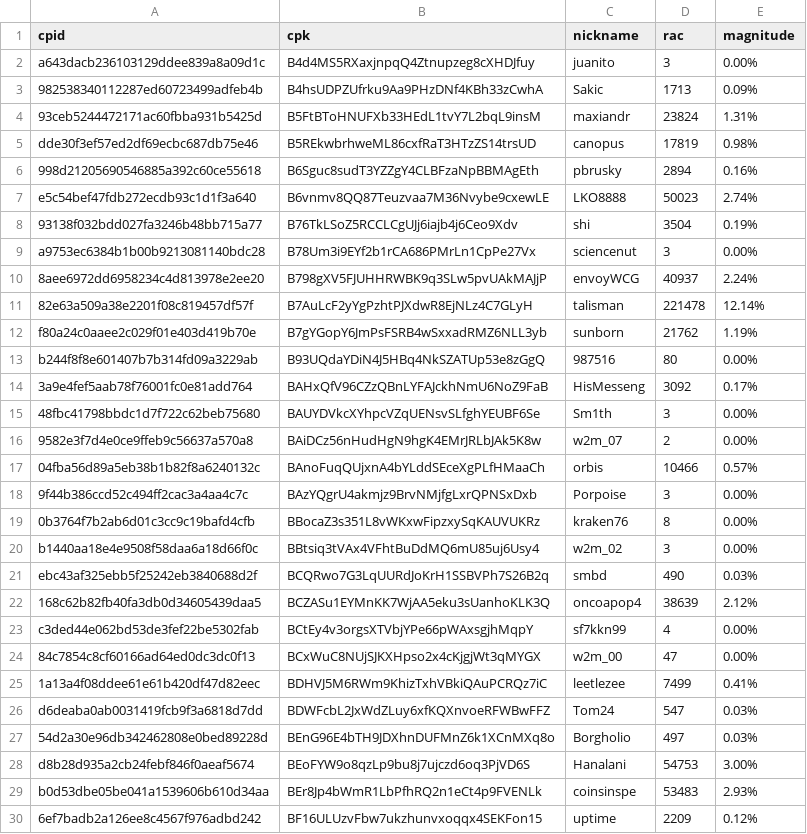
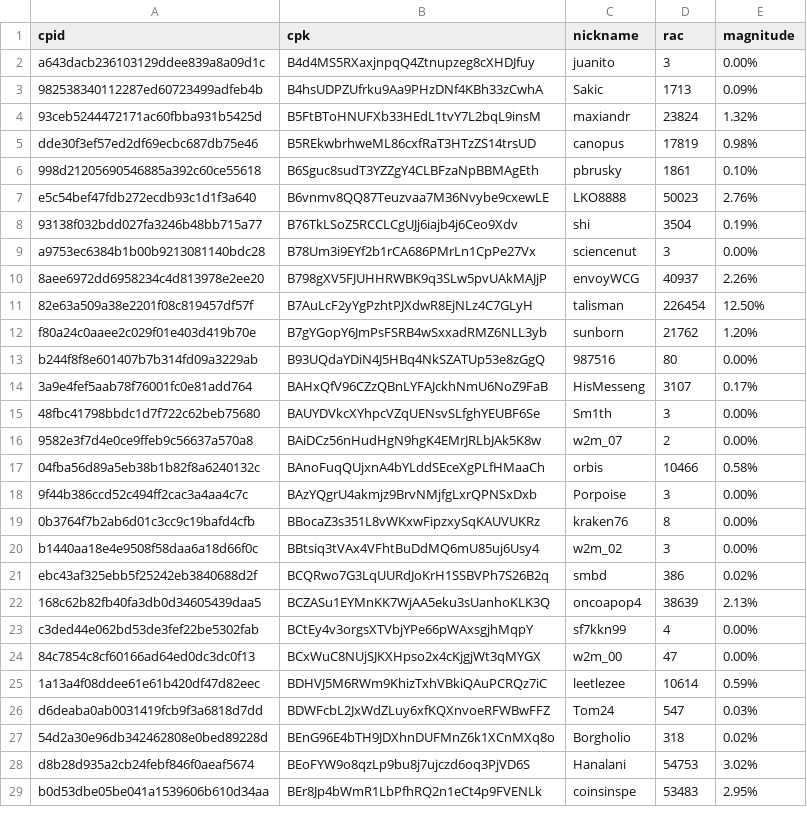
Before and after one commit to biblepay-community/bbp_stats, a CSV file: wcg-leaderboard.csv, drawn as a sheet; only a part is shown; the diff covers the shown part only.

```diff
--- a/wcg-leaderboard.csv
+++ b/wcg-leaderboard.csv
@@ -3,16 +3,16 @@ a643dacb236103129ddee839a8a09d1c,B4d4MS5RXaxjnpqQ4Ztnupzeg8cXHDJfuy,juanito,3,0.
 982538340112287ed60723499adfeb4b,B4hsUDPZUfrku9Aa9PHzDNf4KBh33zCwhA,Sakic,1713,0.09%
-93ceb5244472171ac60fbba931b5425d,B5FtBToHNUFXb33HEdL1tvY7L2bqL9insM,maxiandr,23824,1.31%
+93ceb5244472171ac60fbba931b5425d,B5FtBToHNUFXb33HEdL1tvY7L2bqL9insM,maxiandr,23824,1.32%
 dde30f3ef57ed2df69ecbc687db75e46,B5REkwbrhweML86cxfRaT3HTzZS14trsUD,canopus,17819,0.98%
-998d21205690546885a392c60ce55618,B6Sguc8sudT3YZZgY4CLBFzaNpBBMAgEth,pbrusky,2894,0.16%
-e5c54bef47fdb272ecdb93c1d1f3a640,B6vnmv8QQ87Teuzvaa7M36Nvybe9cxewLE,LKO8888,50023,2.74%
+998d21205690546885a392c60ce55618,B6Sguc8sudT3YZZgY4CLBFzaNpBBMAgEth,pbrusky,1861,0.10%
+e5c54bef47fdb272ecdb93c1d1f3a640,B6vnmv8QQ87Teuzvaa7M36Nvybe9cxewLE,LKO8888,50023,2.76%
 93138f032bdd027fa3246b48bb715a77,B76TkLSoZ5RCCLCgUJj6iajb4j6Ceo9Xdv,shi,3504,0.19%
 a9753ec6384b1b00b9213081140bdc28,B78Um3i9EYf2b1rCA686PMrLn1CpPe27Vx,sciencenut,3,0.00%
-8aee6972dd6958234c4d813978e2ee20,B798gXV5FJUHHRWBK9q3SLw5pvUAkMAJjP,envoyWCG,40937,2.24%
-82e63a509a38e2201f08c819457df57f,B7AuLcF2yYgPzhtPJXdwR8EjNLz4C7GLyH,talisman,221478,12.14%
-f80a24c0aaee2c029f01e403d419b70e,B7gYGopY6JmPsFSRB4wSxxadRMZ6NLL3yb,sunborn,21762,1.19%
+8aee6972dd6958234c4d813978e2ee20,B798gXV5FJUHHRWBK9q3SLw5pvUAkMAJjP,envoyWCG,40937,2.26%
+82e63a509a38e2201f08c819457df57f,B7AuLcF2yYgPzhtPJXdwR8EjNLz4C7GLyH,talisman,226454,12.50%
+f80a24c0aaee2c029f01e403d419b70e,B7gYGopY6JmPsFSRB4wSxxadRMZ6NLL3yb,sunborn,21762,1.20%
 b244f8f8e601407b7b314fd09a3229ab,B93UQdaYDiN4J5HBq4NkSZATUp53e8zGgQ,987516,80,0.00%
-3a9e4fef5aab78f76001fc0e81add764,BAHxQfV96CZzQBnLYFAJckhNmU6NoZ9FaB,HisMesseng,3092,0.17%
+3a9e4fef5aab78f76001fc0e81add764,BAHxQfV96CZzQBnLYFAJckhNmU6NoZ9FaB,HisMesseng,3107,0.17%
 48fbc41798bbdc1d7f722c62beb75680,BAUYDVkcXYhpcVZqUENsvSLfghYEUBF6Se,Sm1th,3,0.00%
 9582e3f7d4e0ce9ffeb9c56637a570a8,BAiDCz56nHudHgN9hgK4EMrJRLbJAk5K8w,w2m_07,2,0.00%
-04fba56d89a5eb38b1b82f8a6240132c,BAnoFuqQUjxnA4bYLddSEceXgPLfHMaaCh,orbis,10466,0.57%
+04fba56d89a5eb38b1b82f8a6240132c,BAnoFuqQUjxnA4bYLddSEceXgPLfHMaaCh,orbis,10466,0.58%
 9f44b386ccd52c494ff2cac3a4aa4c7c,BAzYQgrU4akmjz9BrvNMjfgLxrQPNSxDxb,Porpoise,3,0.00%
@@ -20,11 +20,10 @@ b244f8f8e601407b7b314fd09a3229ab,B93UQdaYDiN4J5HBq4NkSZATUp53e8zGgQ,987516,80,0.
 b1440aa18e4e9508f58daa6a18d66f0c,BBtsiq3tVAx4VFhtBuDdMQ6mU85uj6Usy4,w2m_02,3,0.00%
-ebc43af325ebb5f25242eb3840688d2f,BCQRwo7G3LqUURdJoKrH1SSBVPh7S26B2q,smbd,490,0.03%
-168c62b82fb40fa3db0d34605439daa5,BCZASu1EYMnKK7WjAA5eku3sUanhoKLK3Q,oncoapop4,38639,2.12%
+ebc43af325ebb5f25242eb3840688d2f,BCQRwo7G3LqUURdJoKrH1SSBVPh7S26B2q,smbd,386,0.02%
+168c62b82fb40fa3db0d34605439daa5,BCZASu1EYMnKK7WjAA5eku3sUanhoKLK3Q,oncoapop4,38639,2.13%
 c3ded44e062bd53de3fef22be5302fab,BCtEy4v3orgsXTVbjYPe66pWAxsgjhMqpY,sf7kkn99,4,0.00%
 84c7854c8cf60166ad64ed0dc3dc0f13,BCxWuC8NUjSJKXHpso2x4cKjgjWt3qMYGX,w2m_00,47,0.00%
-1a13a4f08ddee61e61b420df47d82eec,BDHVJ5M6RWm9KhizTxhVBkiQAuPCRQz7iC,leetlezee,7499,0.41%
+1a13a4f08ddee61e61b420df47d82eec,BDHVJ5M6RWm9KhizTxhVBkiQAuPCRQz7iC,leetlezee,10614,0.59%
 d6deaba0ab0031419fcb9f3a6818d7dd,BDWFcbL2JxWdZLuy6xfKQXnvoeRFWBwFFZ,Tom24,547,0.03%
-54d2a30e96db342462808e0bed89228d,BEnG96E4bTH9JDXhnDUFMnZ6k1XCnMXq8o,Borgholio,497,0.03%
-d8b28d935a2cb24febf846f0aeaf5674,BEoFYW9o8qzLp9bu8j7ujczd6oq3PjVD6S,Hanalani,54753,3.00%
-b0d53dbe05be041a1539606b610d34aa,BEr8Jp4bWmR1LbPfhRQ2n1eCt4p9FVENLk,coinsinspe,53483,2.93%
-6ef7badb2a126ee8c4567f976adbd242,BF16ULUzvFbw7ukzhunvxoqqx4SEKFon15,uptime,2209,0.12%
+54d2a30e96db342462808e0bed89228d,BEnG96E4bTH9JDXhnDUFMnZ6k1XCnMXq8o,Borgholio,318,0.02%
+d8b28d935a2cb24febf846f0aeaf5674,BEoFYW9o8qzLp9bu8j7ujczd6oq3PjVD6S,Hanalani,54753,3.02%
+b0d53dbe05be041a1539606b610d34aa,BEr8Jp4bWmR1LbPfhRQ2n1eCt4p9FVENLk,coinsinspe,53483,2.95%
```
Also changed, not shown: 1 added row, 1 removed row and 22 edited cells elsewhere in this file, dwssummary.csv, 2 other files.
